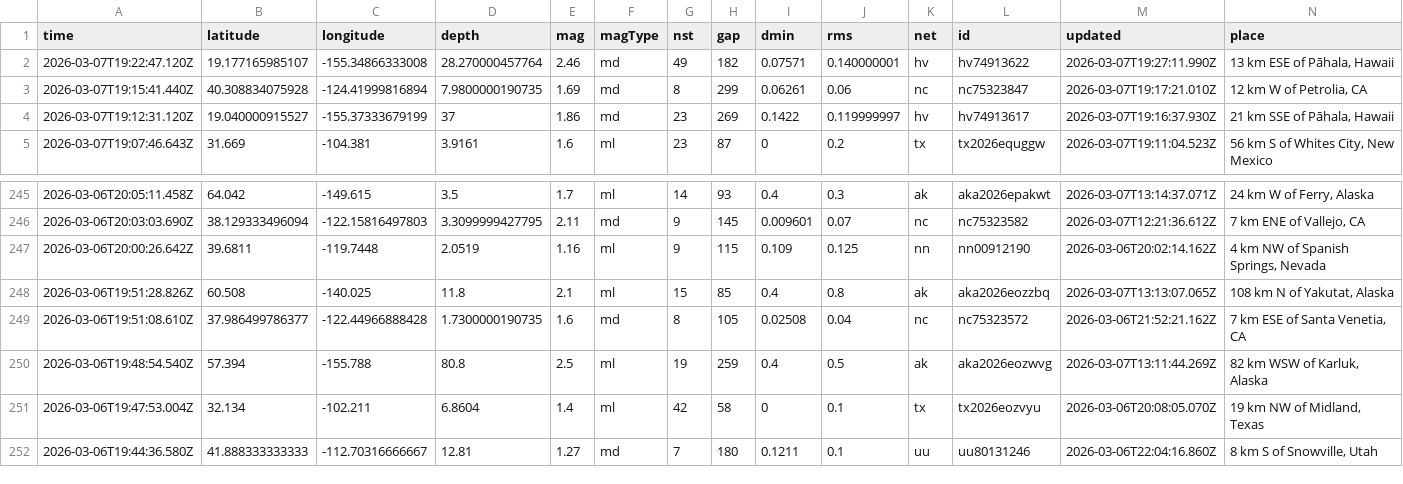
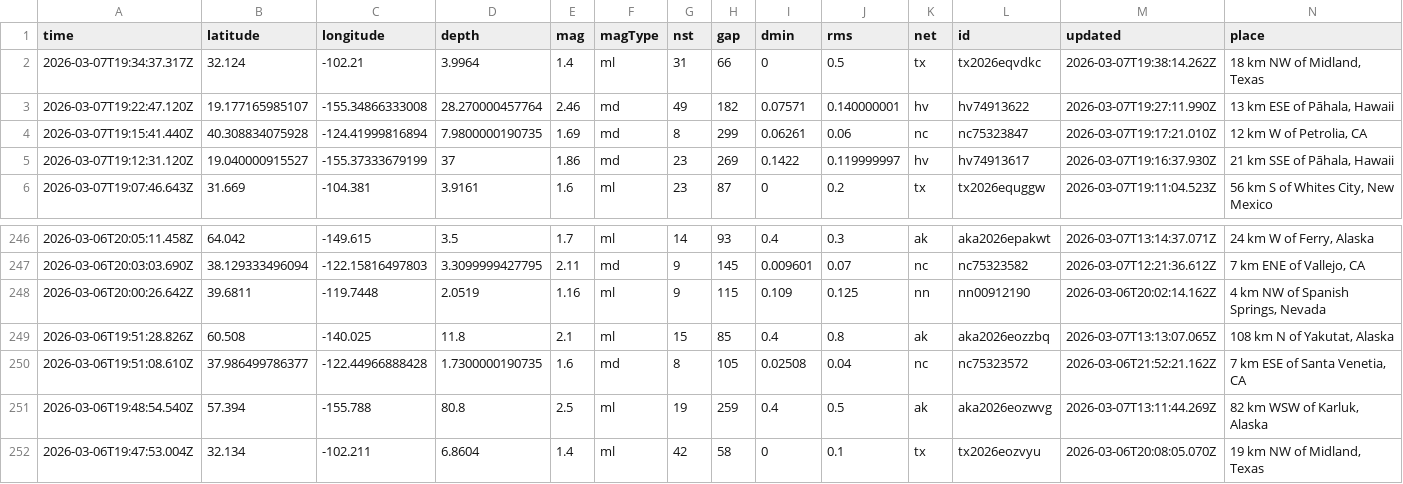
Before and after one commit to Yabsra28/nicar22-github-actions, a CSV file: usgs_current.csv, drawn as a sheet; only a part is shown, gaps mark what is left out; removed rows and columns are numbered as before the commit, all else as after; rows hold the shown columns only; the diff names each change by its address in the sheet, - before the commit and + after, or states it on an @@ line.

```diff
--- a/usgs_current.csv
+++ b/usgs_current.csv
+row 2: 2026-03-07T19:34:37.317Z | 32.124 | -102.21 | 3.9964 | 1.4 | ml | 31 | 66 | 0 | 0.5 | tx | tx2026eqvdkc | 2026-03-07T19:38:14.262Z | 18 km NW of Midland, Texas
-row 252: 2026-03-06T19:44:36.580Z | 41.888333333333 | -112.70316666667 | 12.81 | 1.27 | md | 7 | 180 | 0.1211 | 0.1 | uu | uu80131246 | 2026-03-06T22:04:16.860Z | 8 km S of Snowville, Utah
```
